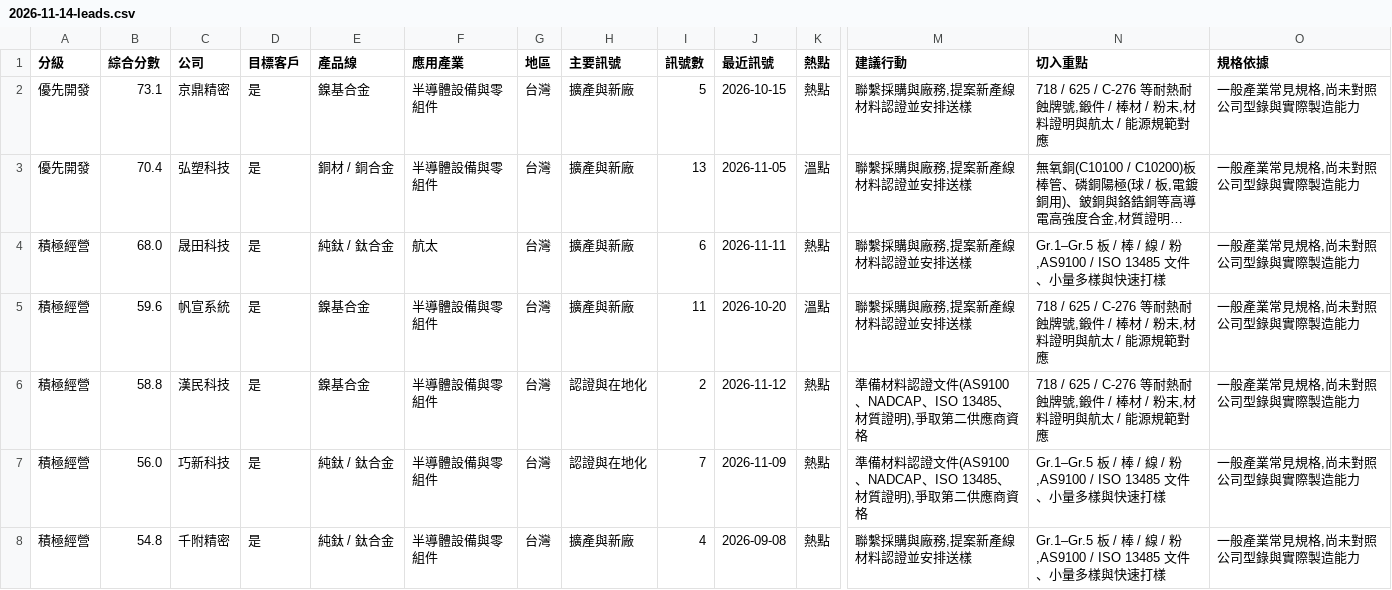
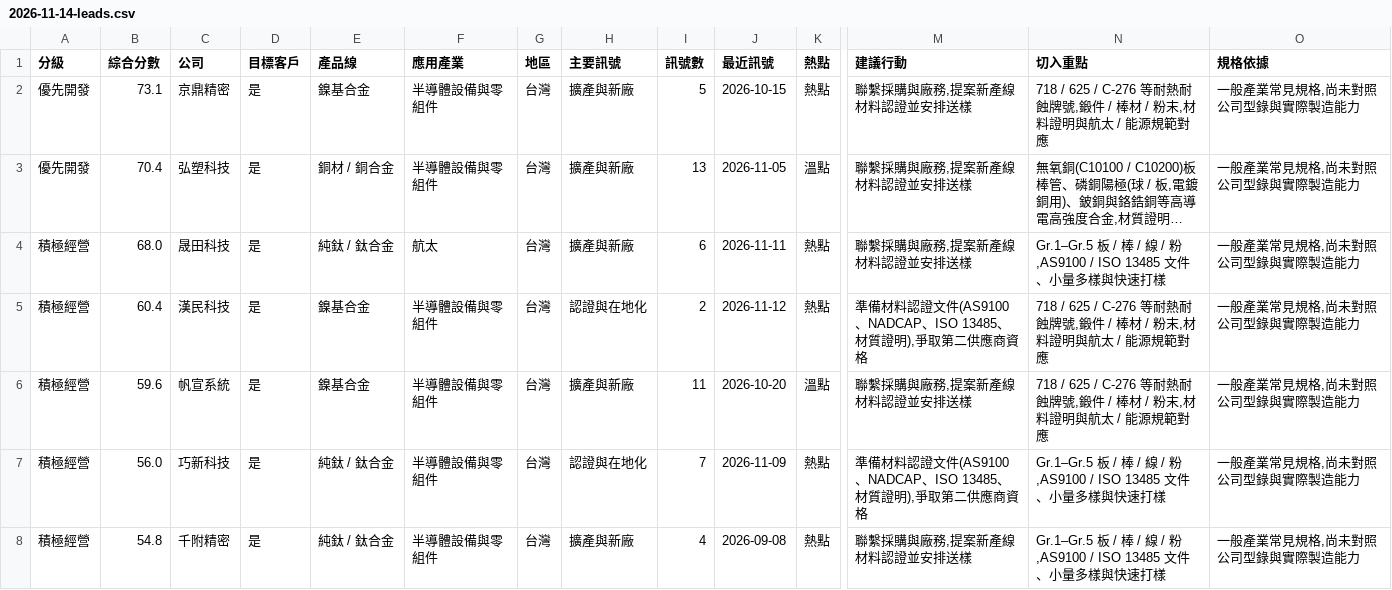
Before and after one commit to frk618-ship-it/claude, a CSV file: reports/leads/segments/tw_semi_equipment/2026-11-14-leads.csv, drawn as a sheet; only a part is shown, gaps mark what is left out; long unchanged cells end in …; removed rows and columns are numbered as before the commit, all else as after; rows hold the shown columns only; the diff names each change by its address in the sheet, - before the commit and + after, or states it on an @@ line.

```diff
--- a/reports/leads/segments/tw_semi_equipment/2026-11-14-leads.csv
+++ b/reports/leads/segments/tw_semi_equipment/2026-11-14-leads.csv
+row 5: 積極經營 | 60.4 | 漢民科技 | 是 | 鎳基合金 | 半導體設備與零組件 | 台灣 | 認證與在地化 | 2 | 2026-11-12 | 熱點 | 準備材料認證文件(AS9100、NADCAP、ISO 13485、材質證明),爭取第二供應商資格 | 718 / 625 / C-276 等耐熱耐蝕牌號,鍛件 / 棒材 / 粉末,材料證明與航太 / 能源規範對應 | 一般產業常見規格,尚未對照公司型錄與實際製造能力
-row 6: 積極經營 | 58.8 | 漢民科技 | 是 | 鎳基合金 | 半導體設備與零組件 | 台灣 | 認證與在地化 | 2 | 2026-11-12 | 熱點 | 準備材料認證文件(AS9100、NADCAP、ISO 13485、材質證明),爭取第二供應商資格 | 718 / 625 / C-276 等耐熱耐蝕牌號,鍛件 / 棒材 / 粉末,材料證明與航太 / 能源規範對應 | 一般產業常見規格,尚未對照公司型錄與實際製造能力
```
Also changed, not shown: reports/leads/segments/tw_ai_server/2026-11-14-leads.csv, reports/leads/segments/tw_cpo/2026-11-14-accounts.csv, 20 other files.
